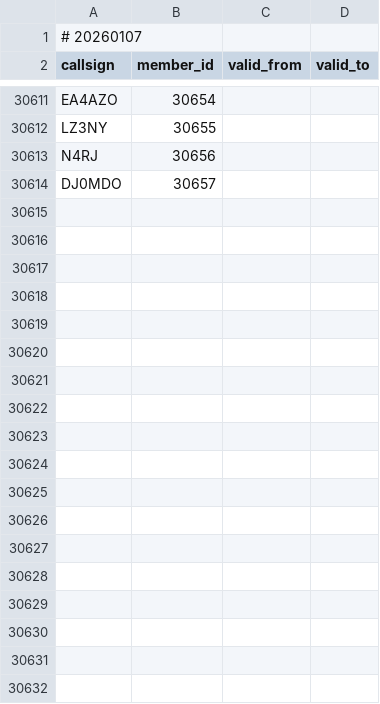
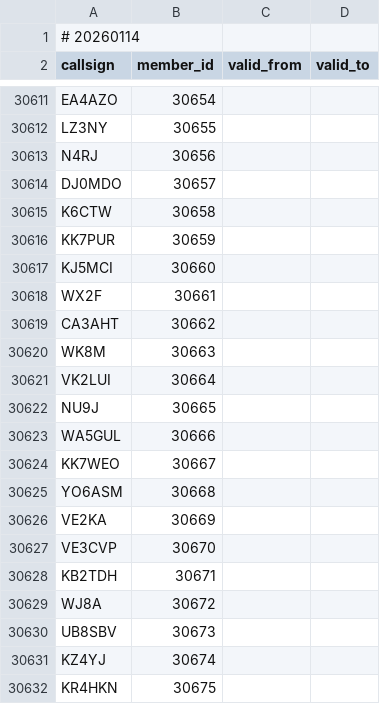
Before and after one commit to foldynl/hamradio-membeship-lists, a CSV file: lists/skcc.csv, drawn as a sheet; only a part is shown, gaps mark what is left out; the diff covers the shown part only.

```diff
--- a/lists/skcc.csv
+++ b/lists/skcc.csv
@@ -1,2 +1,2 @@
-# 20260107
+# 20260114
 callsign,member_id,valid_from,valid_to
@@ -30614 +30614,19 @@ N4RJ,30656,,
 DJ0MDO,30657,,
+K6CTW,30658,,
+KK7PUR,30659,,
+KJ5MCI,30660,,
+WX2F,30661,,
+CA3AHT,30662,,
+WK8M,30663,,
+VK2LUI,30664,,
+NU9J,30665,,
+WA5GUL,30666,,
+KK7WEO,30667,,
+YO6ASM,30668,,
+VE2KA,30669,,
+VE3CVP,30670,,
+KB2TDH,30671,,
+WJ8A,30672,,
+UB8SBV,30673,,
+KZ4YJ,30674,,
+KR4HKN,30675,,
```
Also changed, not shown: 15 added rows and 22 edited cells elsewhere in this file, lists/a1club.csv, lists/clublogOQRS.csv, 18 other files.
